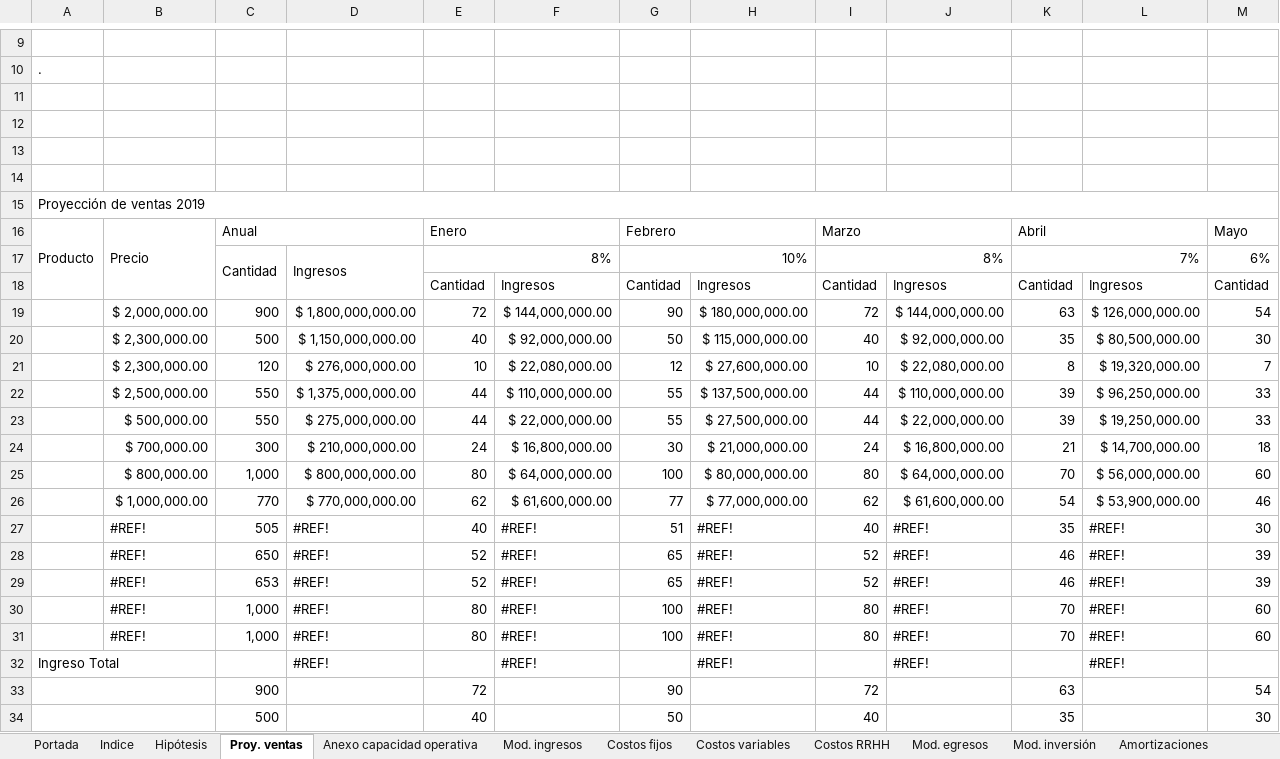
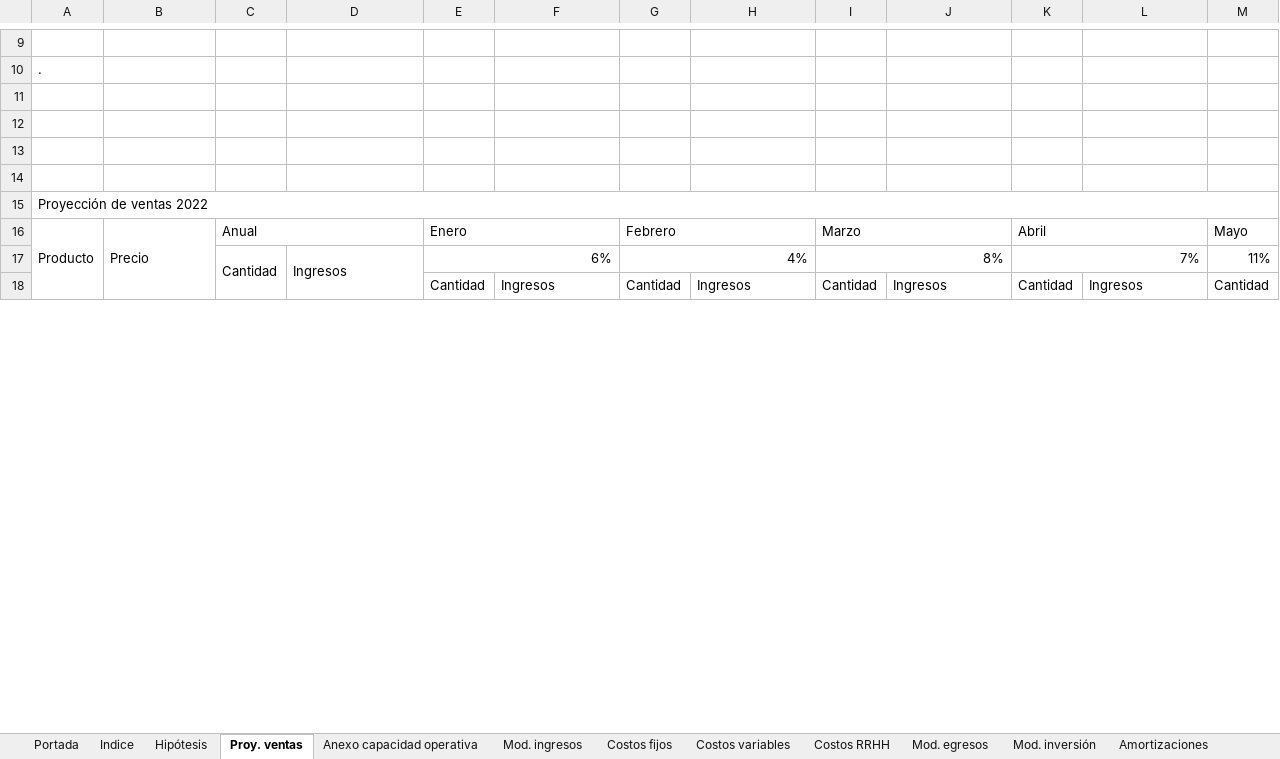
Before and after one commit to MartinSob/tfi-my-news, an Excel workbook: Sobrero - Presupuesto financiero.xlsx, sheet Proy. ventas, drawn as a sheet; only a part is shown, gaps mark what is left out; values as stored, in another font and other column widths than the file's, no cell formats; charts and pictures not drawn; removed rows and columns are numbered as before the commit, all else as after; rows hold the shown columns only; the diff covers the shown part only; the diff names each change by its address in the sheet, - before the commit and + after, or states it on an @@ line.

```diff
--- a/Sobrero - Presupuesto financiero.xlsx (sheet Proy. ventas)
+++ b/Sobrero - Presupuesto financiero.xlsx (sheet Proy. ventas)
-A15: Proyección de ventas 2019
+A15: Proyección de ventas 2022
-row 17:  |  | Cantidad | Ingresos | 8% |  | 10% |  | 8% |  | 7% |  | 6%
+row 17:  |  | Cantidad | Ingresos | 6% |  | 4% |  | 8% |  | 7% |  | 11%
-row 19:  | $ 2,000,000.00 | 900 | $ 1,800,000,000.00 | 72 | $ 144,000,000.00 | 90 | $ 180,000,000.00 | 72 | $ 144,000,000.00 | 63 | $ 126,000,000.00 | 54
-row 20:  | $ 2,300,000.00 | 500 | $ 1,150,000,000.00 | 40 | $ 92,000,000.00 | 50 | $ 115,000,000.00 | 40 | $ 92,000,000.00 | 35 | $ 80,500,000.00 | 30
-row 21:  | $ 2,300,000.00 | 120 | $ 276,000,000.00 | 10 | $ 22,080,000.00 | 12 | $ 27,600,000.00 | 10 | $ 22,080,000.00 | 8 | $ 19,320,000.00 | 7
-row 22:  | $ 2,500,000.00 | 550 | $ 1,375,000,000.00 | 44 | $ 110,000,000.00 | 55 | $ 137,500,000.00 | 44 | $ 110,000,000.00 | 39 | $ 96,250,000.00 | 33
-row 23:  | $ 500,000.00 | 550 | $ 275,000,000.00 | 44 | $ 22,000,000.00 | 55 | $ 27,500,000.00 | 44 | $ 22,000,000.00 | 39 | $ 19,250,000.00 | 33
-row 24:  | $ 700,000.00 | 300 | $ 210,000,000.00 | 24 | $ 16,800,000.00 | 30 | $ 21,000,000.00 | 24 | $ 16,800,000.00 | 21 | $ 14,700,000.00 | 18
-row 25:  | $ 800,000.00 | 1,000 | $ 800,000,000.00 | 80 | $ 64,000,000.00 | 100 | $ 80,000,000.00 | 80 | $ 64,000,000.00 | 70 | $ 56,000,000.00 | 60
-row 26:  | $ 1,000,000.00 | 770 | $ 770,000,000.00 | 62 | $ 61,600,000.00 | 77 | $ 77,000,000.00 | 62 | $ 61,600,000.00 | 54 | $ 53,900,000.00 | 46
-row 27:  | #REF! | 505 | #REF! | 40 | #REF! | 51 | #REF! | 40 | #REF! | 35 | #REF! | 30
-row 28:  | #REF! | 650 | #REF! | 52 | #REF! | 65 | #REF! | 52 | #REF! | 46 | #REF! | 39
-row 29:  | #REF! | 653 | #REF! | 52 | #REF! | 65 | #REF! | 52 | #REF! | 46 | #REF! | 39
-row 30:  | #REF! | 1,000 | #REF! | 80 | #REF! | 100 | #REF! | 80 | #REF! | 70 | #REF! | 60
-row 31:  | #REF! | 1,000 | #REF! | 80 | #REF! | 100 | #REF! | 80 | #REF! | 70 | #REF! | 60
-row 32: Ingreso Total |  |  | #REF! |  | #REF! |  | #REF! |  | #REF! |  | #REF!
-row 33:  |  | 900 |  | 72 |  | 90 |  | 72 |  | 63 |  | 54
-row 34:  |  | 500 |  | 40 |  | 50 |  | 40 |  | 35 |  | 30
```
Also changed, not shown: 30 added rows, 29 removed rows and 104 edited cells elsewhere in this sheet, sheet Costos variables, sheet Anexo capacidad operativa, sheet Escenario 2, sheet Escenario 3, sheet Escenario 1, sheet Plan de contingencia, 8 more sheets, cell formats, formulas that keep their value, charts or pictures, 2 other files.
